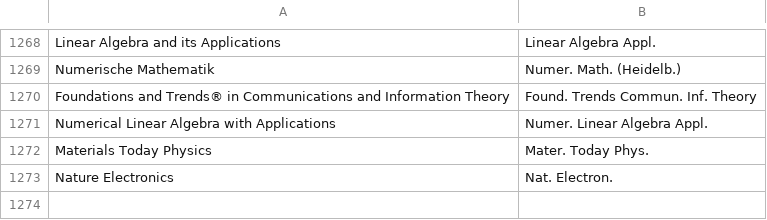
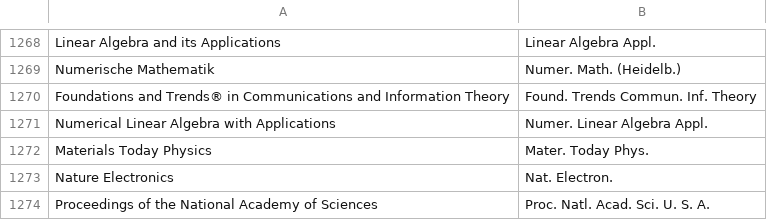
Before and after one commit to TopoMatter/bib_maker, a CSV file: journal_abbreviations.csv, drawn as a sheet; only a part is shown, gaps mark what is left out; the diff names each change by its address in the sheet, - before the commit and + after, or states it on an @@ line.

Commit message:
add PNAS abbreviation

```diff
--- a/journal_abbreviations.csv
+++ b/journal_abbreviations.csv
+row 1274: Proceedings of the National Academy of Sciences | Proc. Natl. Acad. Sci. U. S. A.
```
